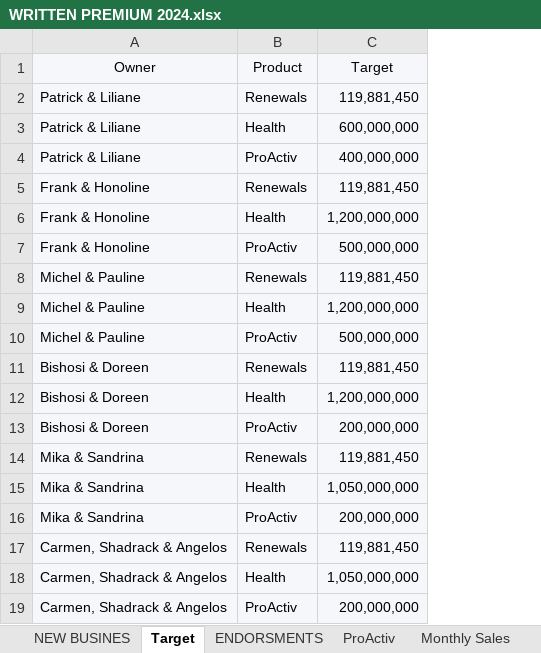
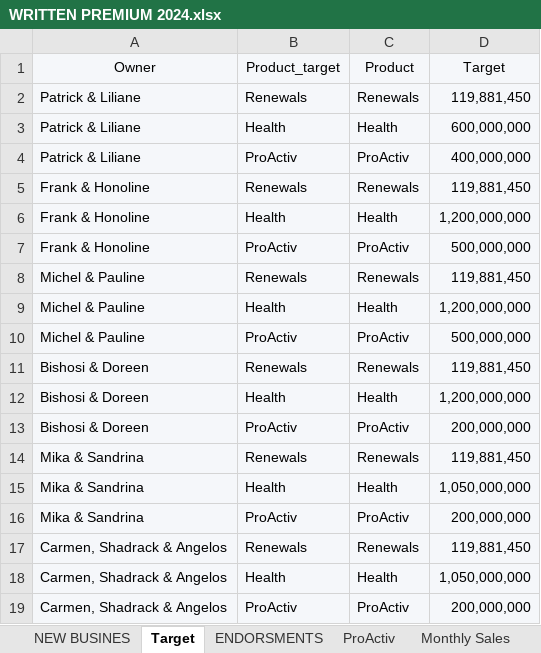
Before and after one commit to Dorcas-001/Sales_Dashboard, an Excel workbook: WRITTEN PREMIUM 2024.xlsx, sheet Target, drawn as a sheet; values as stored, in another font and other column widths than the file's, no borders; the diff names each change by its address in the sheet, - before the commit and + after, or states it on an @@ line.

```diff
--- a/WRITTEN PREMIUM 2024.xlsx (sheet Target)
+++ b/WRITTEN PREMIUM 2024.xlsx (sheet Target)
+column B (Product_target), rows 2-19: Renewals | Health | ProActiv | Renewals | Health | ProActiv | Renewals | Health | ProActiv | Renewals | Health | ProActiv | Renewals | Health | ProActiv | Renewals | Health | ProActiv
```
Also changed, not shown: sheet NEW BUSINES, 9 other files.
